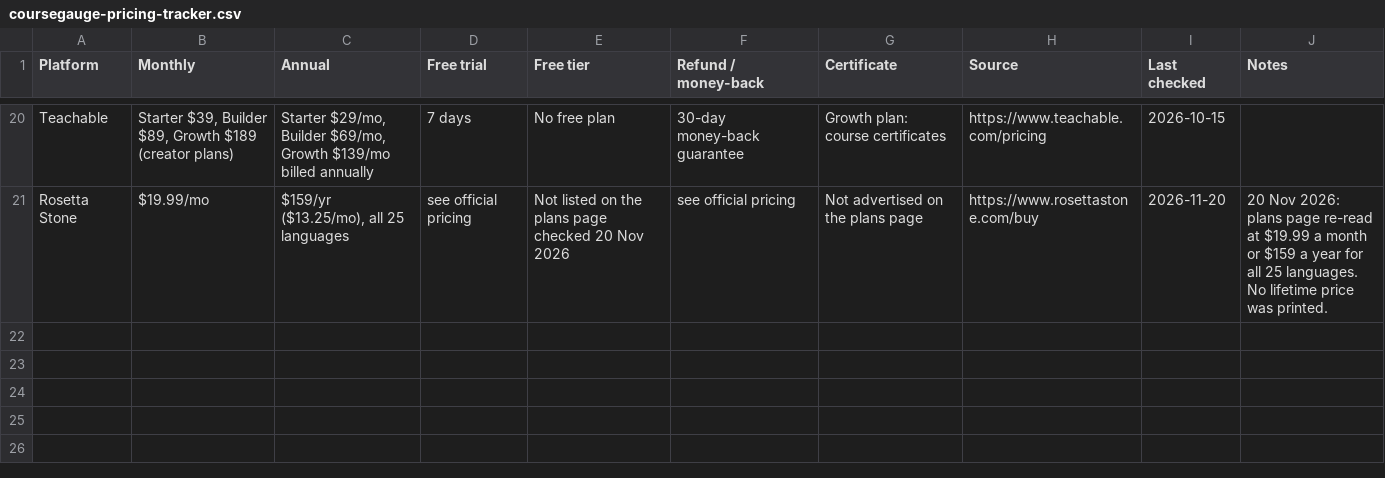
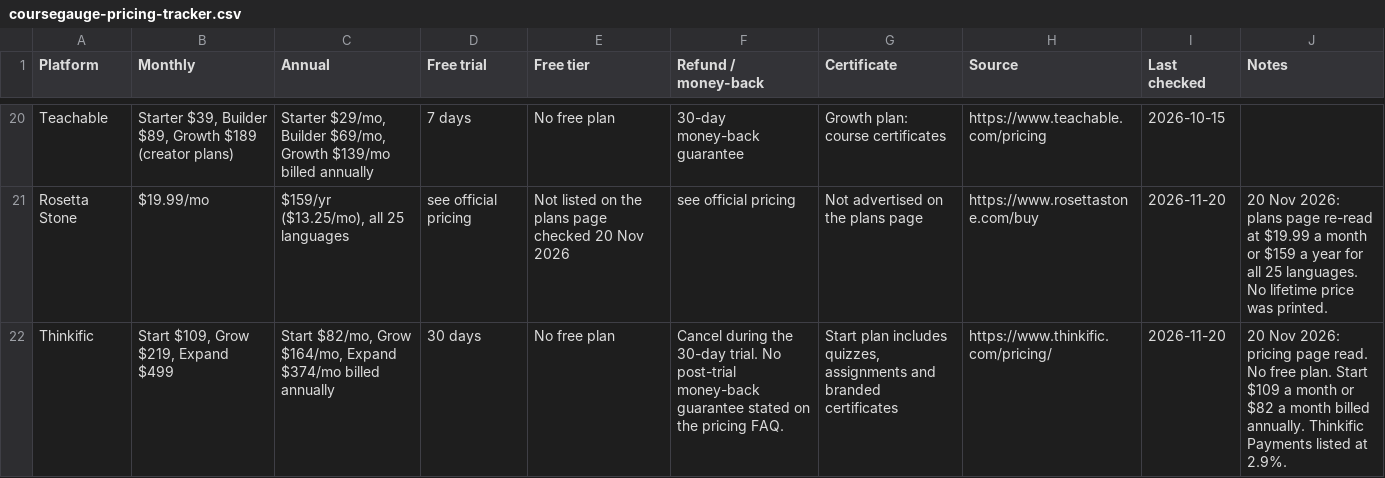
Before and after one commit to joshuaofisrael/course-review-site, a CSV file: pricing-tracker/coursegauge-pricing-tracker.csv, drawn as a sheet; only a part is shown, gaps mark what is left out.

```diff
--- a/pricing-tracker/coursegauge-pricing-tracker.csv
+++ b/pricing-tracker/coursegauge-pricing-tracker.csv
@@ -21 +21,2 @@ Teachable,"Starter $39, Builder $89, Growth $189 (creator plans)","Starter $29/m
 Rosetta Stone,$19.99/mo,"$159/yr ($13.25/mo), all 25 languages",see official pricing,Not listed on the plans page checked 20 Nov 2026,see official pricing,Not advertised on the plans page,https://www.rosettastone.com/buy,2026-11-20,20 Nov 2026: plans page re-read at $19.99 a month or $159 a year for all 25 languages. No lifetime price was printed.
+Thinkific,"Start $109, Grow $219, Expand $499","Start $82/mo, Grow $164/mo, Expand $374/mo billed annually",30 days,No free plan,Cancel during the 30-day trial. No post-trial money-back guarantee stated on the pricing FAQ.,"Start plan includes quizzes, assignments and branded certificates",https://www.thinkific.com/pricing/,2026-11-20,20 Nov 2026: pricing page read. No free plan. Start $109 a month or $82 a month billed annually. Thinkific Payments listed at 2.9%.
```
Also changed, not shown: 16 other files.
